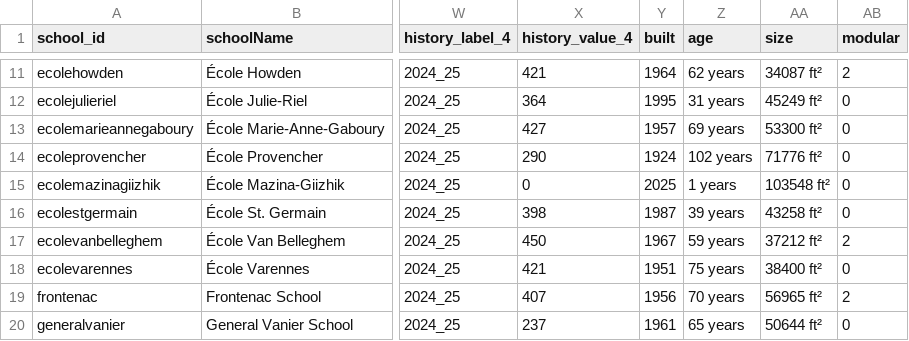
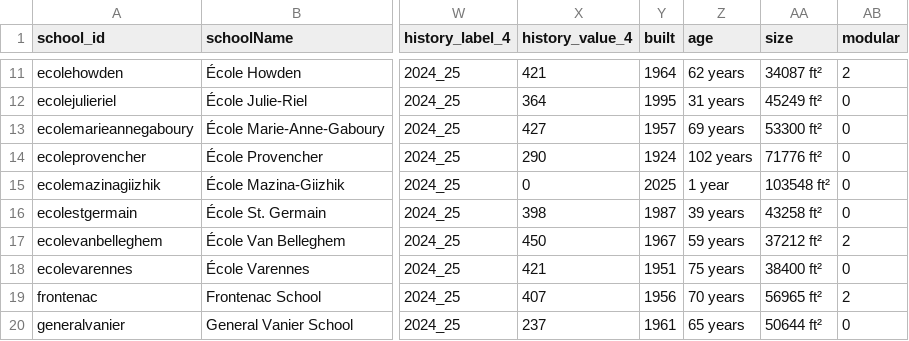
Before and after one commit to CommsLRSD/school-dashboard, a CSV file: data/schools-data_2025-26.csv, drawn as a sheet; only a part is shown, gaps mark what is left out; the diff names each change by its address in the sheet, - before the commit and + after, or states it on an @@ line.

```diff
--- a/data/schools-data_2025-26.csv
+++ b/data/schools-data_2025-26.csv
-Z15 (age): 1 years
+Z15 (age): 1 year
```
Also changed, not shown: 1 other file.
